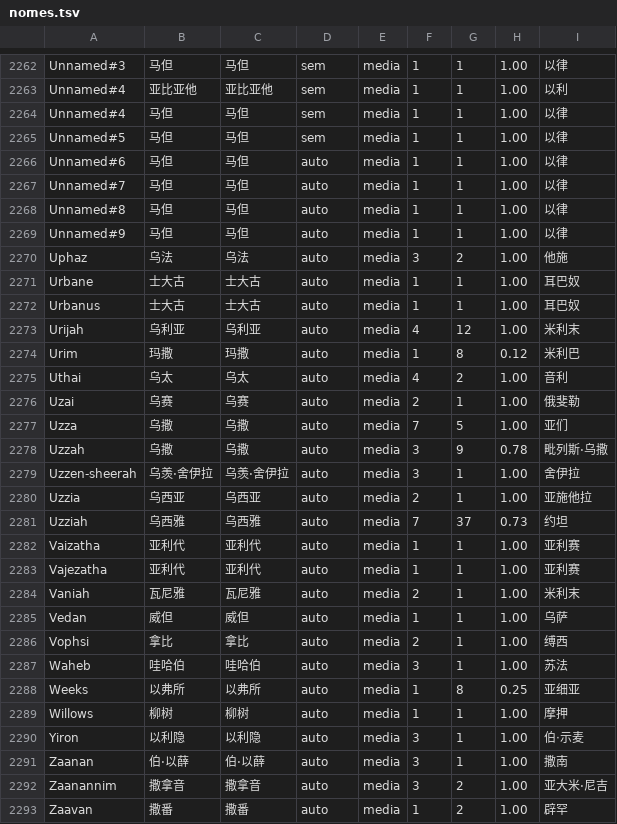
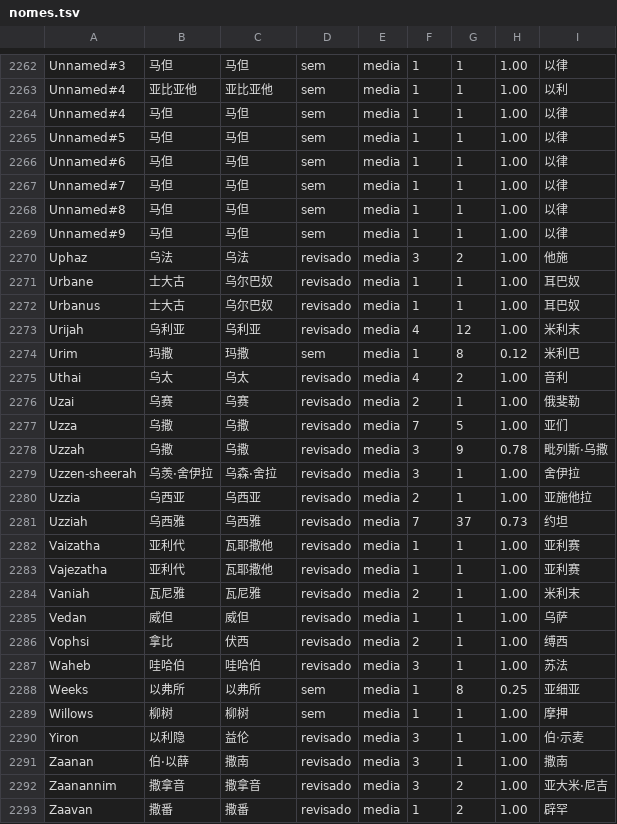
Before and after one commit to alvarosw/sensus, a TSV file: pipeline/ingest/corrections/zh/nomes.tsv, drawn as a sheet; only a part is shown, gaps mark what is left out; the diff covers the shown part only.

Commit message:
Nomes em zh: revisao (lote 12, 115 linhas de confiança média)

```diff
--- a/pipeline/ingest/corrections/zh/nomes.tsv
+++ b/pipeline/ingest/corrections/zh/nomes.tsv
@@ -2265,29 +2265,29 @@ Unnamed#4	马但	马但	sem	media	1	1	1.00	以律
 Unnamed#5	马但	马但	sem	media	1	1	1.00	以律
-Unnamed#6	马但	马但	auto	media	1	1	1.00	以律
-Unnamed#7	马但	马但	auto	media	1	1	1.00	以律
-Unnamed#8	马但	马但	auto	media	1	1	1.00	以律
-Unnamed#9	马但	马但	auto	media	1	1	1.00	以律
-Uphaz	乌法	乌法	auto	media	3	2	1.00	他施
-Urbane	士大古	士大古	auto	media	1	1	1.00	耳巴奴
-Urbanus	士大古	士大古	auto	media	1	1	1.00	耳巴奴
-Urijah	乌利亚	乌利亚	auto	media	4	12	1.00	米利末
-Urim	玛撒	玛撒	auto	media	1	8	0.12	米利巴
-Uthai	乌太	乌太	auto	media	4	2	1.00	音利
-Uzai	乌赛	乌赛	auto	media	2	1	1.00	俄斐勒
-Uzza	乌撒	乌撒	auto	media	7	5	1.00	亚们
-Uzzah	乌撒	乌撒	auto	media	3	9	0.78	毗列斯·乌撒
-Uzzen-sheerah	乌羡·舍伊拉	乌羡·舍伊拉	auto	media	3	1	1.00	舍伊拉
-Uzzia	乌西亚	乌西亚	auto	media	2	1	1.00	亚施他拉
-Uzziah	乌西雅	乌西雅	auto	media	7	37	0.73	约坦
-Vaizatha	亚利代	亚利代	auto	media	1	1	1.00	亚利赛
-Vajezatha	亚利代	亚利代	auto	media	1	1	1.00	亚利赛
-Vaniah	瓦尼雅	瓦尼雅	auto	media	2	1	1.00	米利末
-Vedan	威但	威但	auto	media	1	1	1.00	乌萨
-Vophsi	拿比	拿比	auto	media	2	1	1.00	缚西
-Waheb	哇哈伯	哇哈伯	auto	media	3	1	1.00	苏法
-Weeks	以弗所	以弗所	auto	media	1	8	0.25	亚细亚
-Willows	柳树	柳树	auto	media	1	1	1.00	摩押
-Yiron	以利隐	以利隐	auto	media	3	1	1.00	伯‧示麦
-Zaanan	伯·以薛	伯·以薛	auto	media	3	1	1.00	撒南
-Zaanannim	撒拿音	撒拿音	auto	media	3	2	1.00	亚大米·尼吉
-Zaavan	撒番	撒番	auto	media	1	2	1.00	辟罕
+Unnamed#6	马但	马但	sem	media	1	1	1.00	以律
+Unnamed#7	马但	马但	sem	media	1	1	1.00	以律
+Unnamed#8	马但	马但	sem	media	1	1	1.00	以律
+Unnamed#9	马但	马但	sem	media	1	1	1.00	以律
+Uphaz	乌法	乌法	revisado	media	3	2	1.00	他施
+Urbane	士大古	乌尔巴奴	revisado	media	1	1	1.00	耳巴奴
+Urbanus	士大古	乌尔巴奴	revisado	media	1	1	1.00	耳巴奴
+Urijah	乌利亚	乌利亚	revisado	media	4	12	1.00	米利末
+Urim	玛撒	玛撒	sem	media	1	8	0.12	米利巴
+Uthai	乌太	乌太	revisado	media	4	2	1.00	音利
+Uzai	乌赛	乌赛	revisado	media	2	1	1.00	俄斐勒
+Uzza	乌撒	乌撒	revisado	media	7	5	1.00	亚们
+Uzzah	乌撒	乌撒	revisado	media	3	9	0.78	毗列斯·乌撒
+Uzzen-sheerah	乌羡·舍伊拉	乌森·舍拉	revisado	media	3	1	1.00	舍伊拉
+Uzzia	乌西亚	乌西亚	revisado	media	2	1	1.00	亚施他拉
+Uzziah	乌西雅	乌西雅	revisado	media	7	37	0.73	约坦
+Vaizatha	亚利代	瓦耶撒他	revisado	media	1	1	1.00	亚利赛
+Vajezatha	亚利代	瓦耶撒他	revisado	media	1	1	1.00	亚利赛
+Vaniah	瓦尼雅	瓦尼雅	revisado	media	2	1	1.00	米利末
+Vedan	威但	威但	revisado	media	1	1	1.00	乌萨
+Vophsi	拿比	伏西	revisado	media	2	1	1.00	缚西
+Waheb	哇哈伯	哇哈伯	revisado	media	3	1	1.00	苏法
+Weeks	以弗所	以弗所	sem	media	1	8	0.25	亚细亚
+Willows	柳树	柳树	sem	media	1	1	1.00	摩押
+Yiron	以利隐	益伦	revisado	media	3	1	1.00	伯‧示麦
+Zaanan	伯·以薛	撒南	revisado	media	3	1	1.00	撒南
+Zaanannim	撒拿音	撒拿音	revisado	media	3	2	1.00	亚大米·尼吉
+Zaavan	撒番	撒番	revisado	media	1	2	1.00	辟罕
```
Also changed, not shown: 138 edited cells elsewhere in this file, 1 other file.
